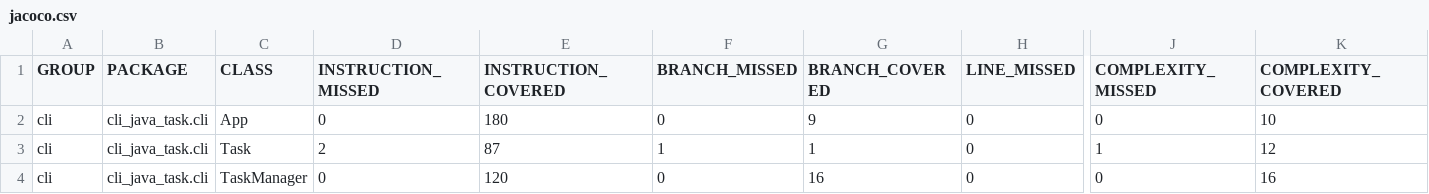
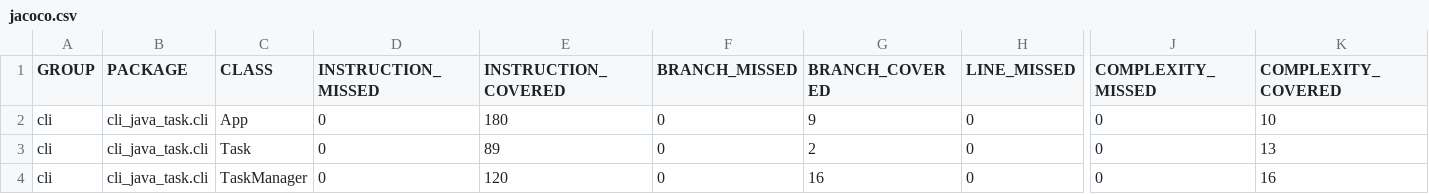
Before and after one commit to SrinivasSKulal/cli_java, a CSV file: target/site/jacoco/jacoco.csv, drawn as a sheet; only a part is shown, gaps mark what is left out; the diff names each change by its address in the sheet, - before the commit and + after, or states it on an @@ line.

```diff
--- a/target/site/jacoco/jacoco.csv
+++ b/target/site/jacoco/jacoco.csv
-D3 (INSTRUCTION_MISSED): 2
+D3 (INSTRUCTION_MISSED): 0
-E3 (INSTRUCTION_COVERED): 87
+E3 (INSTRUCTION_COVERED): 89
-F3 (BRANCH_MISSED): 1
+F3 (BRANCH_MISSED): 0
-G3 (BRANCH_COVERED): 1
+G3 (BRANCH_COVERED): 2
-J3 (COMPLEXITY_MISSED): 1
+J3 (COMPLEXITY_MISSED): 0
-K3 (COMPLEXITY_COVERED): 12
+K3 (COMPLEXITY_COVERED): 13
```
Also changed, not shown: 17 other files.
